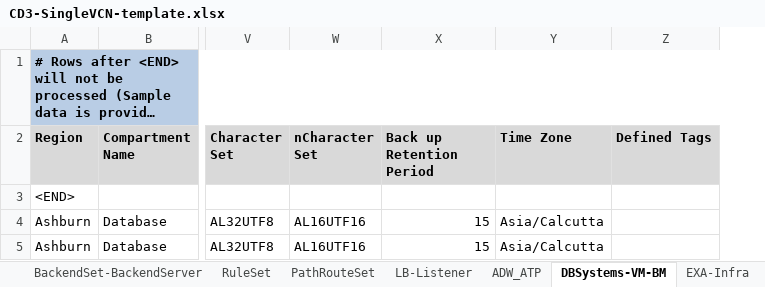
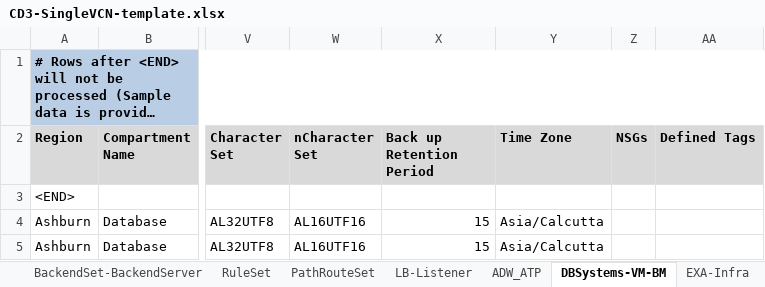
Before and after one commit to oracle-devrel/cd3-automation-toolkit, an Excel workbook: oci_tools/cd3_automation_toolkit/example/CD3-SingleVCN-template.xlsx, sheet DBSystems-VM-BM, drawn as a sheet; only a part is shown, gaps mark what is left out; long unchanged cells end in …; values as stored, in another font and other column widths than the file's, no borders; the diff names each change by its address in the sheet, - before the commit and + after, or states it on an @@ line.

Commit message:
DB Systems changes as per BMC export

```diff
--- a/oci_tools/cd3_automation_toolkit/example/CD3-SingleVCN-template.xlsx (sheet DBSystems-VM-BM)
+++ b/oci_tools/cd3_automation_toolkit/example/CD3-SingleVCN-template.xlsx (sheet DBSystems-VM-BM)
+column Z (NSGs), empty
```
Also changed, not shown: oci_tools/cd3_automation_toolkit/example/CD3-Blank-template.xlsx, oci_tools/cd3_automation_toolkit/example/CD3-DRGv2-template.xlsx, 5 other files.
